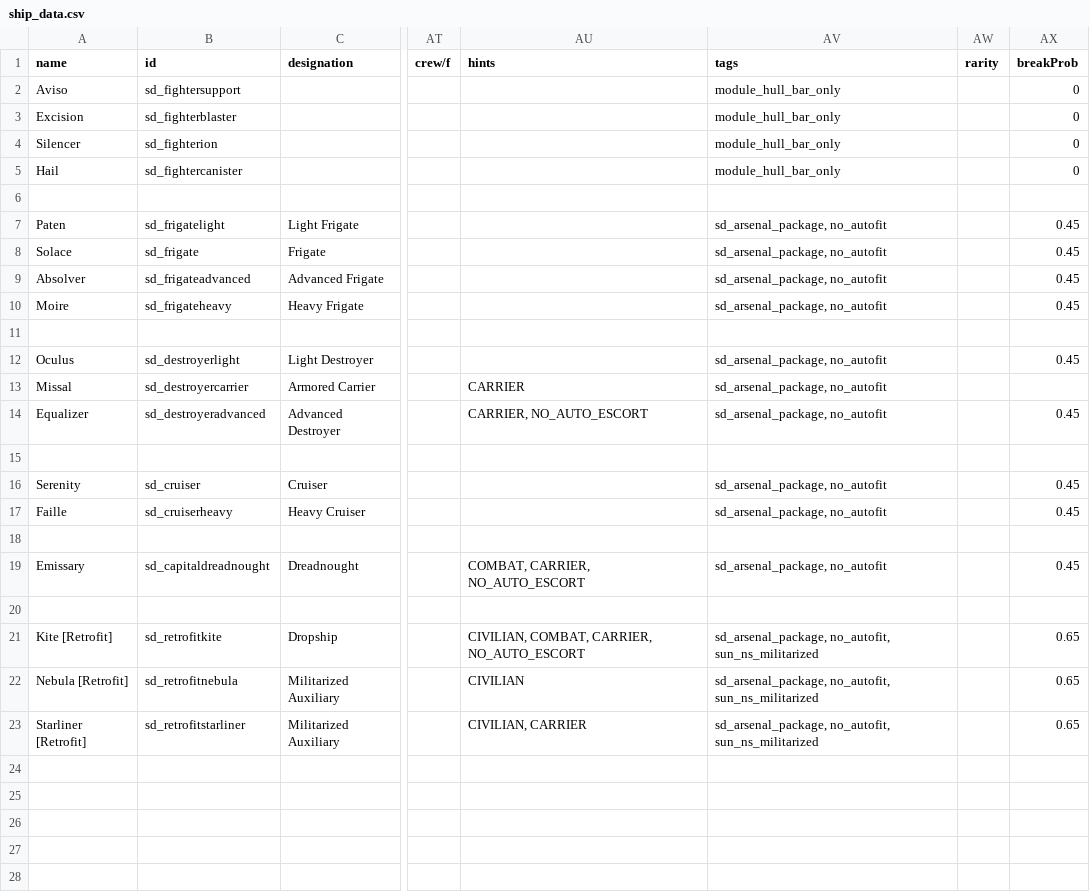
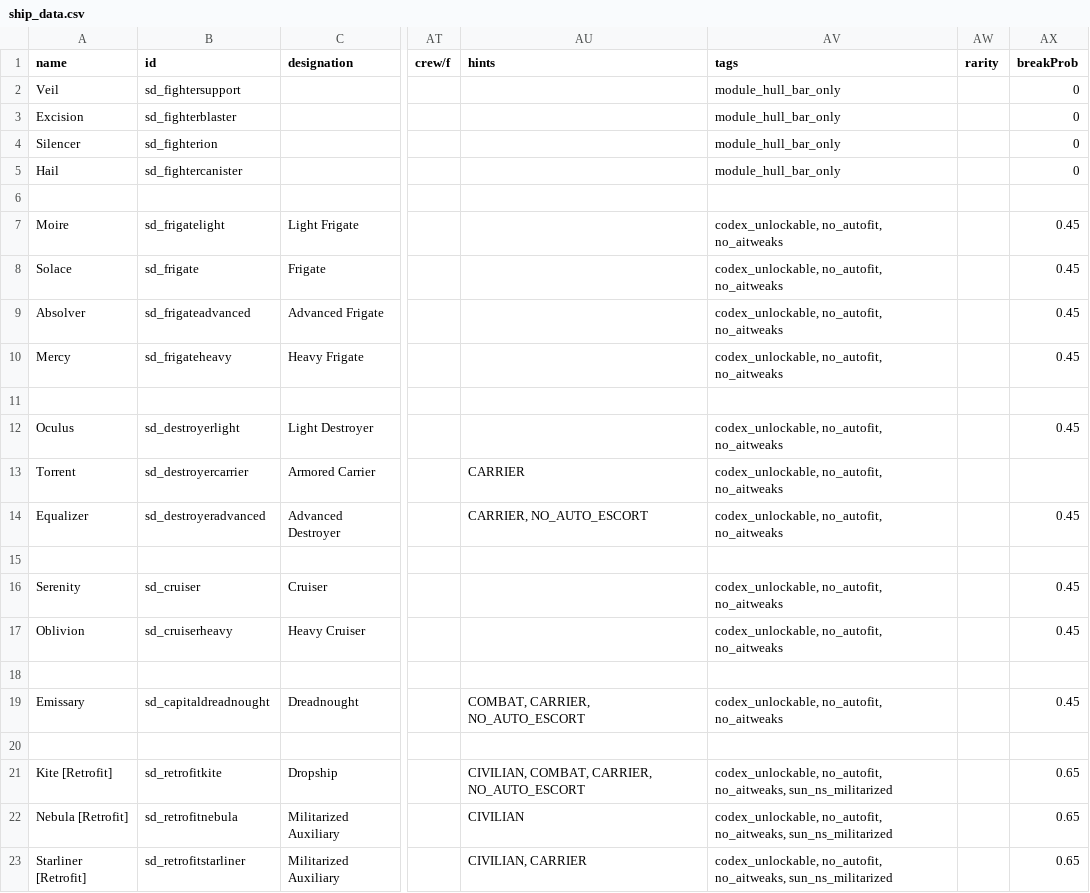
Before and after one commit to Sorrydough/Doughsector, a CSV file: data/hulls/ship_data.csv, drawn as a sheet; only a part is shown, gaps mark what is left out; the diff names each change by its address in the sheet, - before the commit and + after, or states it on an @@ line.

```diff
--- a/data/hulls/ship_data.csv
+++ b/data/hulls/ship_data.csv
-A2 (name): Aviso
+A2 (name): Veil
-A7 (name): Paten
+A7 (name): Moire
-AV7:AV10 (tags): sd_arsenal_package, no_autofit
+AV7:AV10 (tags): codex_unlockable, no_autofit, no_aitweaks
-A10 (name): Moire
+A10 (name): Mercy
-AV12:AV14 (tags): sd_arsenal_package, no_autofit
+AV12:AV14 (tags): codex_unlockable, no_autofit, no_aitweaks
-A13 (name): Missal
+A13 (name): Torrent
-AV16:AV17 (tags): sd_arsenal_package, no_autofit
+AV16:AV17 (tags): codex_unlockable, no_autofit, no_aitweaks
-A17 (name): Faille
+A17 (name): Oblivion
-AV19 (tags): sd_arsenal_package, no_autofit
+AV19 (tags): codex_unlockable, no_autofit, no_aitweaks
-AV21:AV23 (tags): sd_arsenal_package, no_autofit, sun_ns_militarized
+AV21:AV23 (tags): codex_unlockable, no_autofit, no_aitweaks, sun_ns_militarized
```
Also changed, not shown: data/hulls/wing_data.csv, data/strings/descriptions.csv, 45 other files.
